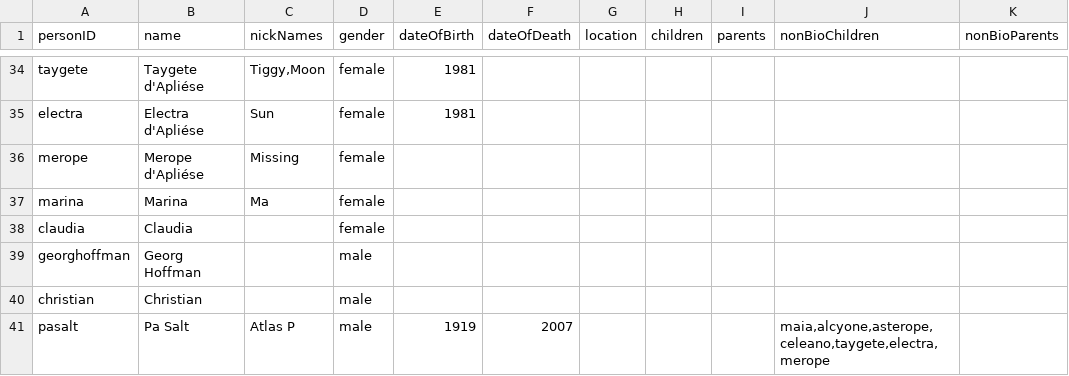
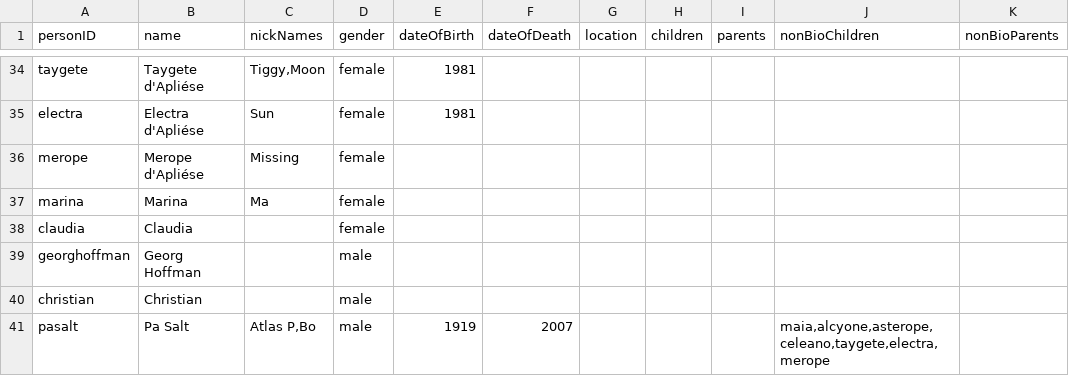
Before and after one commit to mdvanes/7sgraph, a CSV file: persons.csv, drawn as a sheet; only a part is shown, gaps mark what is left out; the diff names each change by its address in the sheet, - before the commit and + after, or states it on an @@ line.

```diff
--- a/persons.csv
+++ b/persons.csv
-C41 (nickNames): Atlas P
+C41 (nickNames): Atlas P,Bo
```
Also changed, not shown: 3 other files.
